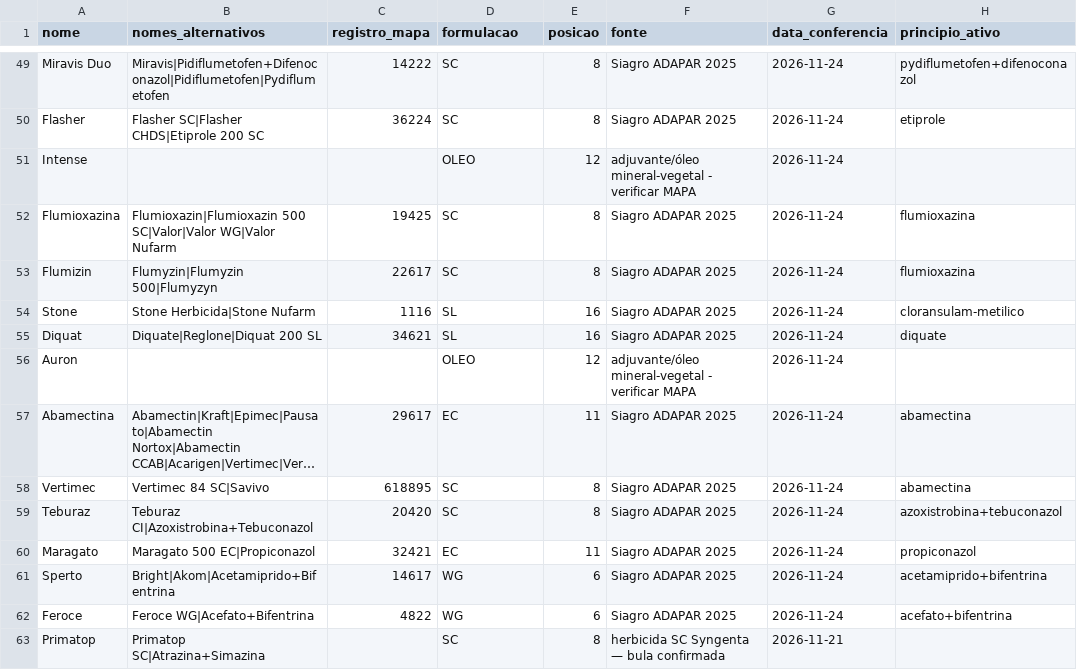
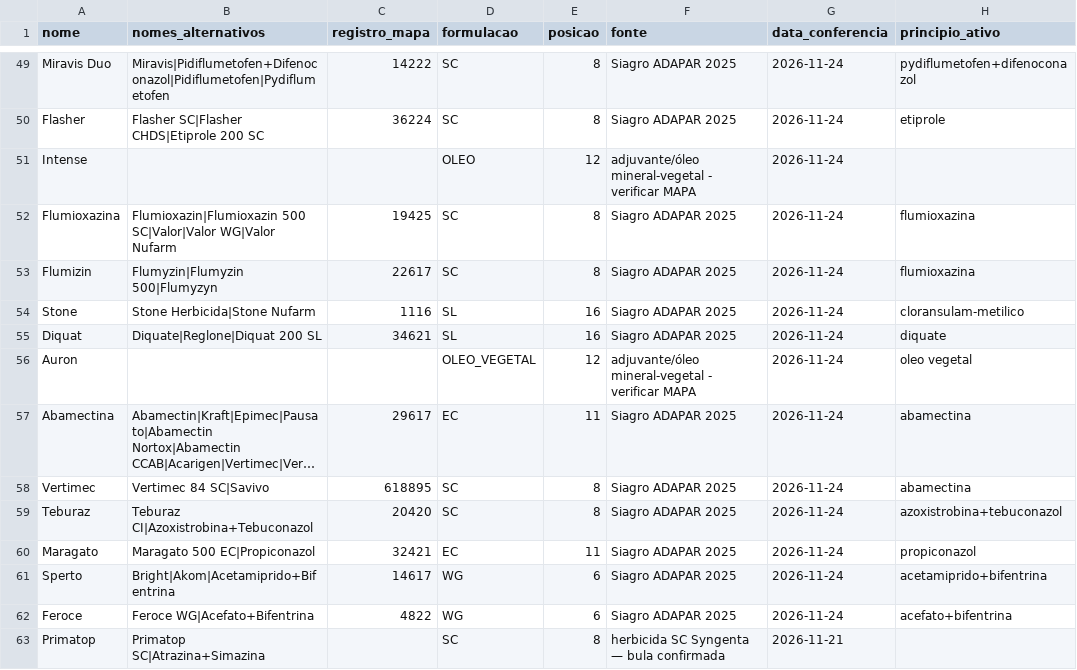
Before and after one commit to eduardopulveragro-bit/MisturaCaldas, a CSV file: data/produtos.csv, drawn as a sheet; only a part is shown, gaps mark what is left out; long unchanged cells end in …; the diff names each change by its address in the sheet, - before the commit and + after, or states it on an @@ line.

```diff
--- a/data/produtos.csv
+++ b/data/produtos.csv
-D56 (formulacao): OLEO
+D56 (formulacao): OLEO_VEGETAL
-H56 (principio_ativo): (empty)
+H56 (principio_ativo): oleo vegetal
```
